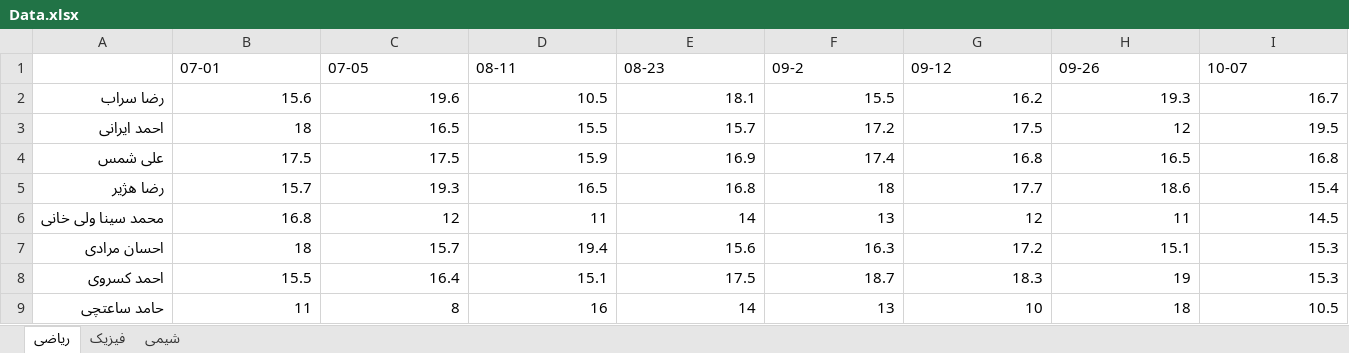
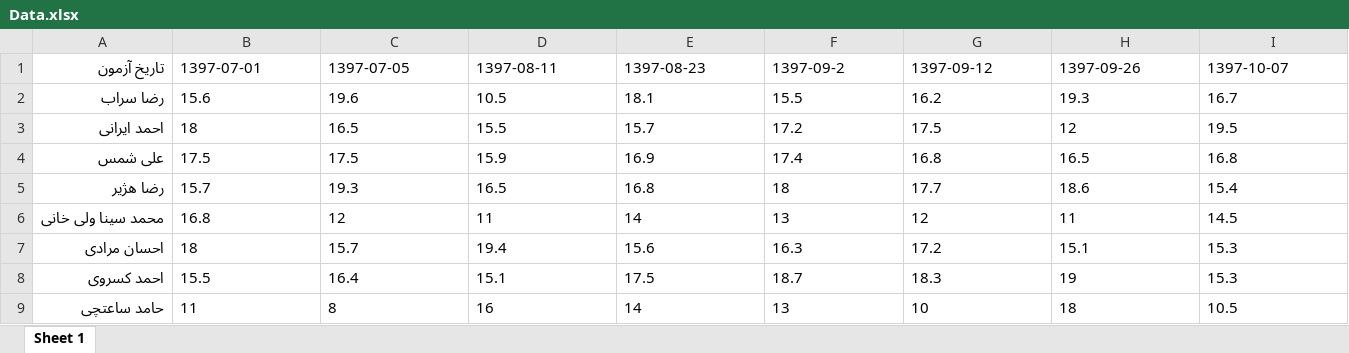
Before and after one commit to ardeeshany/RAAVI, an Excel workbook: www/Data.xlsx, sheet Sheet 1, drawn as a sheet; only a part is shown; values as stored, in another font and other column widths than the file's, no borders; removed rows and columns are numbered as before the commit, all else as after; rows hold the shown columns only; the diff covers the shown part only; the diff names each change by its address in the sheet, - before the commit and + after, or states it on an @@ line.

```diff
--- a/www/Data.xlsx (sheet Sheet 1)
+++ b/www/Data.xlsx (sheet Sheet 1)
-sheet tab: ریاضی
+sheet tab: Sheet 1
-sheet tab: فیزیک
-sheet tab: شیمی
-row 1:  | 07-01 | 07-05 | 08-11 | 08-23 | 09-2 | 09-12 | 09-26 | 10-07
+row 1: تاریخ آزمون | 1397-07-01 | 1397-07-05 | 1397-08-11 | 1397-08-23 | 1397-09-2 | 1397-09-12 | 1397-09-26 | 1397-10-07
-B2:I9 alignment: right
+B2:I9 alignment: left
```
Also changed, not shown: cell formats elsewhere in this sheet, 2 other files.
